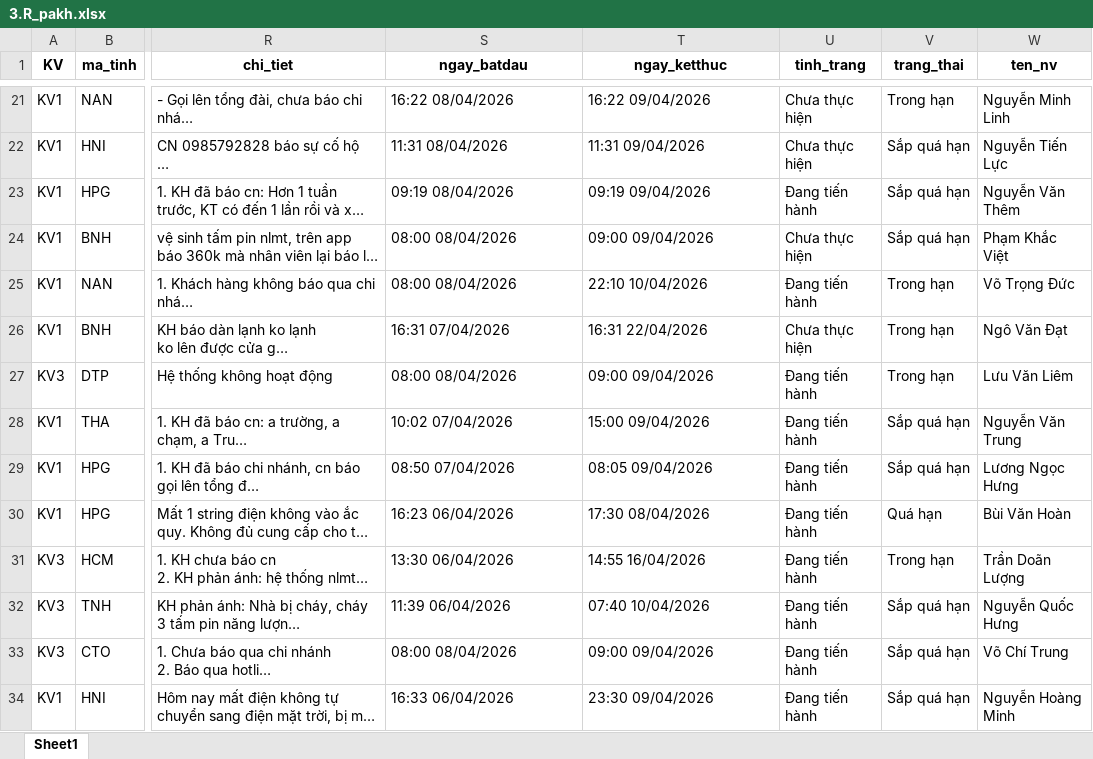
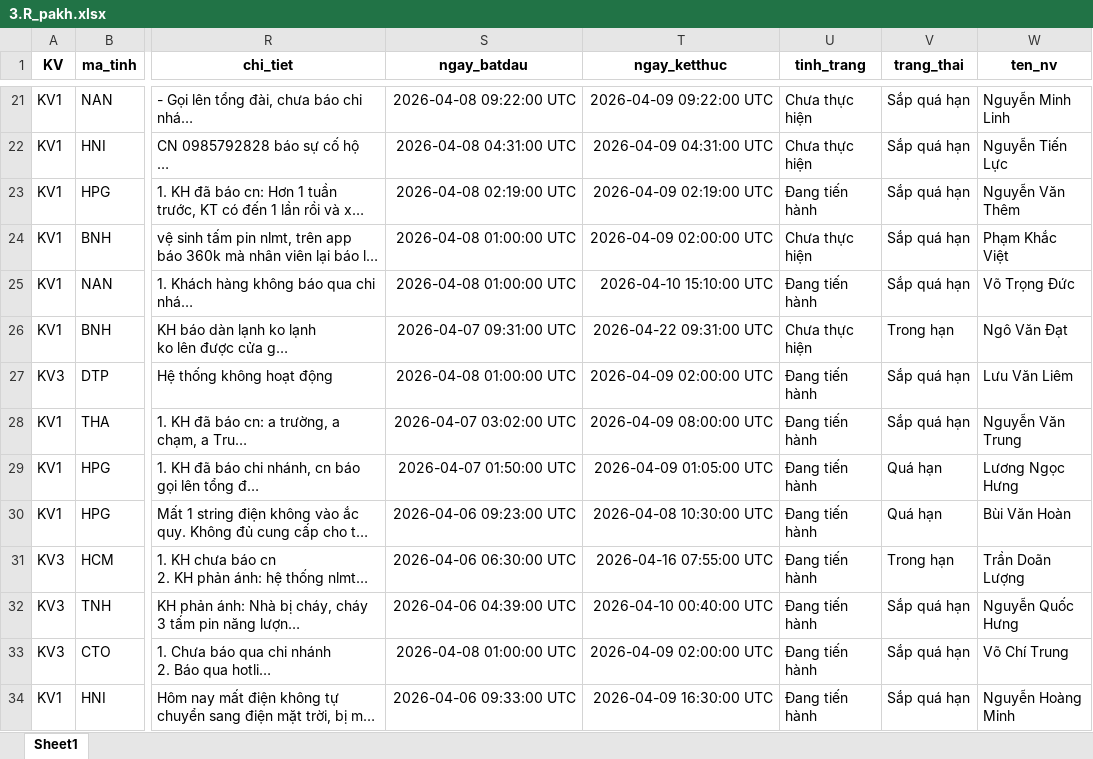
Before and after one commit to Nhunggg1612/dashboard-PAKH, an Excel workbook: data/3.R_pakh.xlsx, sheet Sheet1, drawn as a sheet; only a part is shown, gaps mark what is left out; long unchanged cells end in …; values as stored, in another font and other column widths than the file's, no borders; the diff covers the shown part only; the diff names each change by its address in the sheet, - before the commit and + after, or states it on an @@ line.

```diff
--- a/data/3.R_pakh.xlsx (sheet Sheet1)
+++ b/data/3.R_pakh.xlsx (sheet Sheet1)
-S21 (ngay_batdau): 16:22 08/04/2026
+S21 (ngay_batdau): 2026-04-08 09:22:00 UTC
-T21 (ngay_ketthuc): 16:22 09/04/2026
+T21 (ngay_ketthuc): 2026-04-09 09:22:00 UTC
-V21 (trang_thai): Trong hạn
+V21 (trang_thai): Sắp quá hạn
-S22 (ngay_batdau): 11:31 08/04/2026
+S22 (ngay_batdau): 2026-04-08 04:31:00 UTC
-T22 (ngay_ketthuc): 11:31 09/04/2026
+T22 (ngay_ketthuc): 2026-04-09 04:31:00 UTC
-S23 (ngay_batdau): 09:19 08/04/2026
+S23 (ngay_batdau): 2026-04-08 02:19:00 UTC
-T23 (ngay_ketthuc): 09:19 09/04/2026
+T23 (ngay_ketthuc): 2026-04-09 02:19:00 UTC
-S24:S25 (ngay_batdau): 08:00 08/04/2026
+S24:S25 (ngay_batdau): 2026-04-08 01:00:00 UTC
-T24 (ngay_ketthuc): 09:00 09/04/2026
+T24 (ngay_ketthuc): 2026-04-09 02:00:00 UTC
-T25 (ngay_ketthuc): 22:10 10/04/2026
+T25 (ngay_ketthuc): 2026-04-10 15:10:00 UTC
-V25 (trang_thai): Trong hạn
+V25 (trang_thai): Sắp quá hạn
-S26 (ngay_batdau): 16:31 07/04/2026
+S26 (ngay_batdau): 2026-04-07 09:31:00 UTC
-T26 (ngay_ketthuc): 16:31 22/04/2026
+T26 (ngay_ketthuc): 2026-04-22 09:31:00 UTC
-S27 (ngay_batdau): 08:00 08/04/2026
+S27 (ngay_batdau): 2026-04-08 01:00:00 UTC
-T27 (ngay_ketthuc): 09:00 09/04/2026
+T27 (ngay_ketthuc): 2026-04-09 02:00:00 UTC
-V27 (trang_thai): Trong hạn
+V27 (trang_thai): Sắp quá hạn
-S28 (ngay_batdau): 10:02 07/04/2026
+S28 (ngay_batdau): 2026-04-07 03:02:00 UTC
-T28 (ngay_ketthuc): 15:00 09/04/2026
+T28 (ngay_ketthuc): 2026-04-09 08:00:00 UTC
-S29 (ngay_batdau): 08:50 07/04/2026
+S29 (ngay_batdau): 2026-04-07 01:50:00 UTC
-T29 (ngay_ketthuc): 08:05 09/04/2026
+T29 (ngay_ketthuc): 2026-04-09 01:05:00 UTC
-V29 (trang_thai): Sắp quá hạn
+V29 (trang_thai): Quá hạn
-S30 (ngay_batdau): 16:23 06/04/2026
+S30 (ngay_batdau): 2026-04-06 09:23:00 UTC
-T30 (ngay_ketthuc): 17:30 08/04/2026
+T30 (ngay_ketthuc): 2026-04-08 10:30:00 UTC
-S31 (ngay_batdau): 13:30 06/04/2026
+S31 (ngay_batdau): 2026-04-06 06:30:00 UTC
-T31 (ngay_ketthuc): 14:55 16/04/2026
+T31 (ngay_ketthuc): 2026-04-16 07:55:00 UTC
-S32 (ngay_batdau): 11:39 06/04/2026
+S32 (ngay_batdau): 2026-04-06 04:39:00 UTC
-T32 (ngay_ketthuc): 07:40 10/04/2026
+T32 (ngay_ketthuc): 2026-04-10 00:40:00 UTC
-S33 (ngay_batdau): 08:00 08/04/2026
+S33 (ngay_batdau): 2026-04-08 01:00:00 UTC
-T33 (ngay_ketthuc): 09:00 09/04/2026
+T33 (ngay_ketthuc): 2026-04-09 02:00:00 UTC
-S34 (ngay_batdau): 16:33 06/04/2026
+S34 (ngay_batdau): 2026-04-06 09:33:00 UTC
-T34 (ngay_ketthuc): 23:30 09/04/2026
+T34 (ngay_ketthuc): 2026-04-09 16:30:00 UTC
```
Also changed, not shown: 128 edited cells elsewhere in this sheet, 5 other files.
